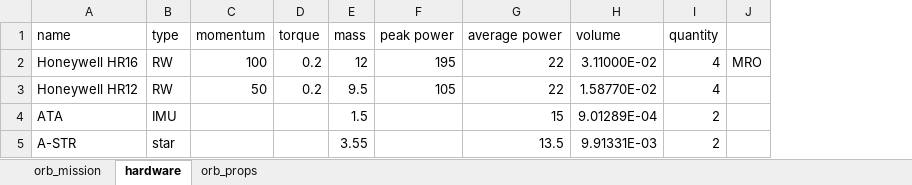
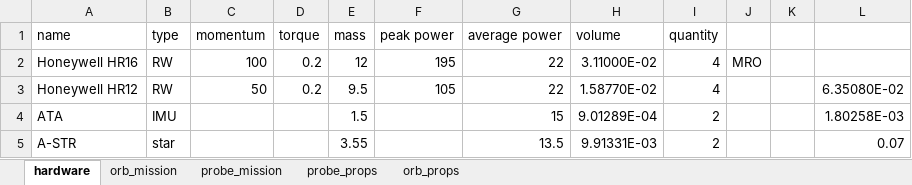
Before and after one commit to LMaiorano/DSE-AOCS-Design, an Excel workbook: data/desgn_params.xlsx, sheet hardware, drawn as a sheet; values as stored, in another font and other column widths than the file's, no borders; the diff names each change by its address in the sheet, - before the commit and + after, or states it on an @@ line.

```diff
--- a/data/desgn_params.xlsx (sheet hardware)
+++ b/data/desgn_params.xlsx (sheet hardware)
+sheet tab: probe_mission
+sheet tab: probe_props
@@ sheet tab order changed: hardware | orb_mission | probe_mission | probe_props | orb_props @@
+column K, empty
+column L, rows 3-5: 6.35080E-02 | 1.80258E-03 | 0.07
```
Also changed, not shown: sheet orb_props, Sub_Output.xlsx, data/geometry.xlsx, 7 other files.
